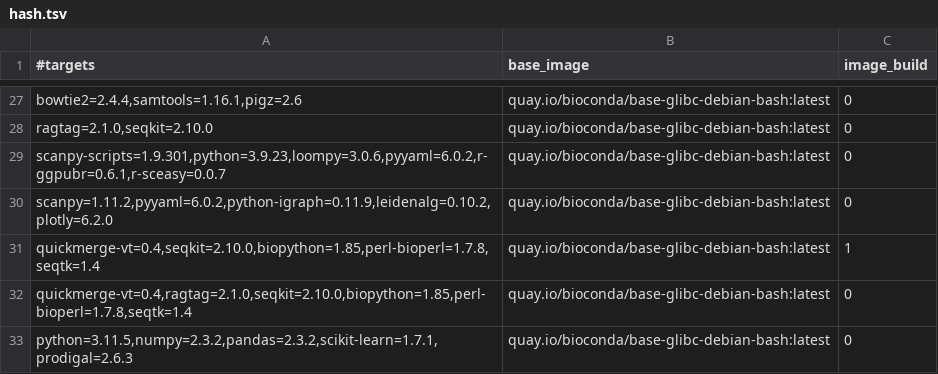
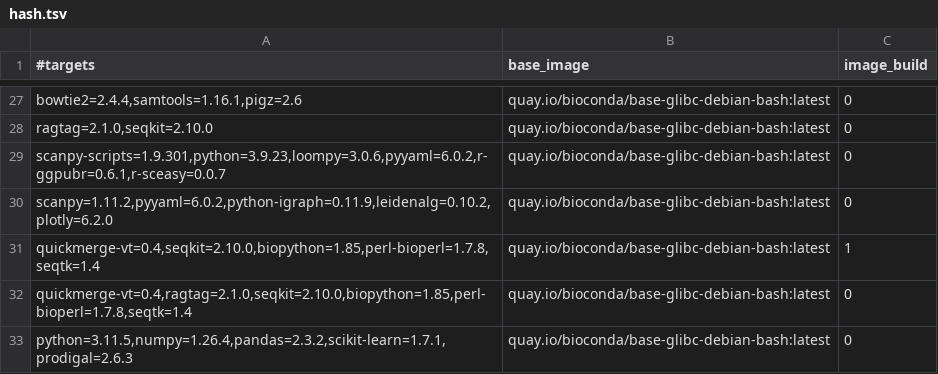
Before and after one commit to gongyh/scgs-mpc, a TSV file: combinations/hash.tsv, drawn as a sheet; only a part is shown, gaps mark what is left out.

```diff
--- a/combinations/hash.tsv
+++ b/combinations/hash.tsv
@@ -32,2 +32,2 @@ quickmerge-vt=0.4,seqkit=2.10.0,biopython=1.85,perl-bioperl=1.7.8,seqtk=1.4	quay
 quickmerge-vt=0.4,ragtag=2.1.0,seqkit=2.10.0,biopython=1.85,perl-bioperl=1.7.8,seqtk=1.4	quay.io/bioconda/base-glibc-debian-bash:latest	0
-python=3.11.5,numpy=2.3.2,pandas=2.3.2,scikit-learn=1.7.1,prodigal=2.6.3	quay.io/bioconda/base-glibc-debian-bash:latest	0
+python=3.11.5,numpy=1.26.4,pandas=2.3.2,scikit-learn=1.7.1,prodigal=2.6.3	quay.io/bioconda/base-glibc-debian-bash:latest	0
```
Also changed, not shown: 2 other files.
